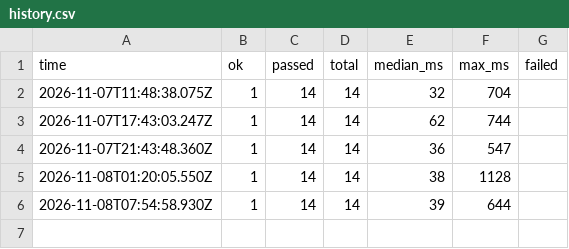
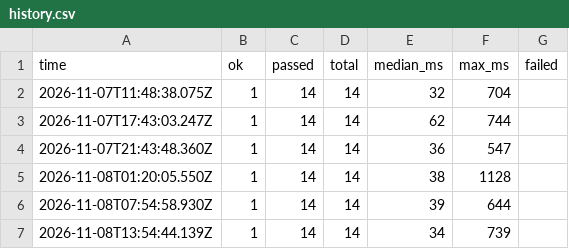
Before and after one commit to SecondShotAI/verifylite-mcp, a CSV file: history.csv, drawn as a sheet; the diff names each change by its address in the sheet, - before the commit and + after, or states it on an @@ line.

```diff
--- a/history.csv
+++ b/history.csv
+row 7: 2026-11-08T13:54:44.139Z | 1 | 14 | 14 | 34 | 739
```
Also changed, not shown: 5 other files.
